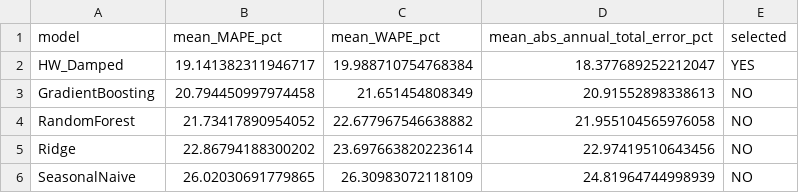
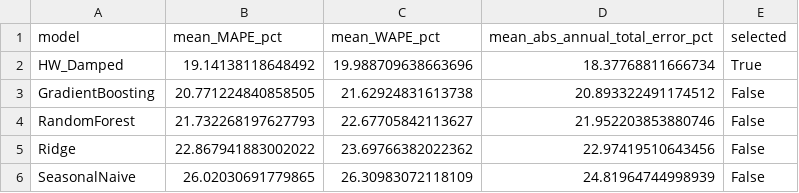
Before and after one commit to ChiJiun/tuc-6274-financial-forecast, a CSV file: results/model_summary.csv, drawn as a sheet.

```diff
--- a/results/model_summary.csv
+++ b/results/model_summary.csv
@@ -1,6 +1,6 @@
 model,mean_MAPE_pct,mean_WAPE_pct,mean_abs_annual_total_error_pct,selected
-HW_Damped,19.141382311946717,19.988710754768384,18.377689252212047,YES
-GradientBoosting,20.794450997974458,21.651454808349,20.91552898338613,NO
-RandomForest,21.73417890954052,22.677967546638882,21.955104565976058,NO
-Ridge,22.86794188300202,23.697663820223614,22.97419510643456,NO
-SeasonalNaive,26.02030691779865,26.30983072118109,24.81964744998939,NO
+HW_Damped,19.14138118648492,19.988709638663696,18.37768811666734,True
+GradientBoosting,20.771224840858505,21.62924831613738,20.893322491174512,False
+RandomForest,21.732268197627793,22.67705842113627,21.952203853880746,False
+Ridge,22.867941883002022,23.69766382022362,22.97419510643456,False
+SeasonalNaive,26.02030691779865,26.30983072118109,24.81964744998939,False
```
Also changed, not shown: results/annual_forecast.csv, results/monthly_forecast.csv, 12 other files.
